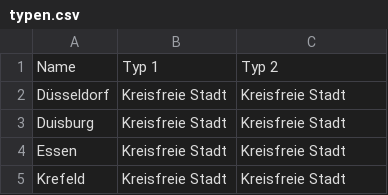
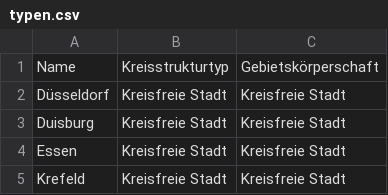
Before and after one commit to Inab1993/Regressionsmodelle_fuer_EGH-Leistungen, a CSV file: experimental/dreiteilung_grosse_kreise/typen.csv (was experiments/dreiteilung_grosse_kreise/typen.csv), drawn as a sheet; only a part is shown.

```diff
--- a/experiments/dreiteilung_grosse_kreise/typen.csv
+++ b/experimental/dreiteilung_grosse_kreise/typen.csv
@@ -1,2 +1,2 @@
-Name,Typ 1,Typ 2
+Name,Kreisstrukturtyp,Gebietskörperschaft
 Düsseldorf,Kreisfreie Stadt,Kreisfreie Stadt
```
Also changed, not shown: 10 other files.
